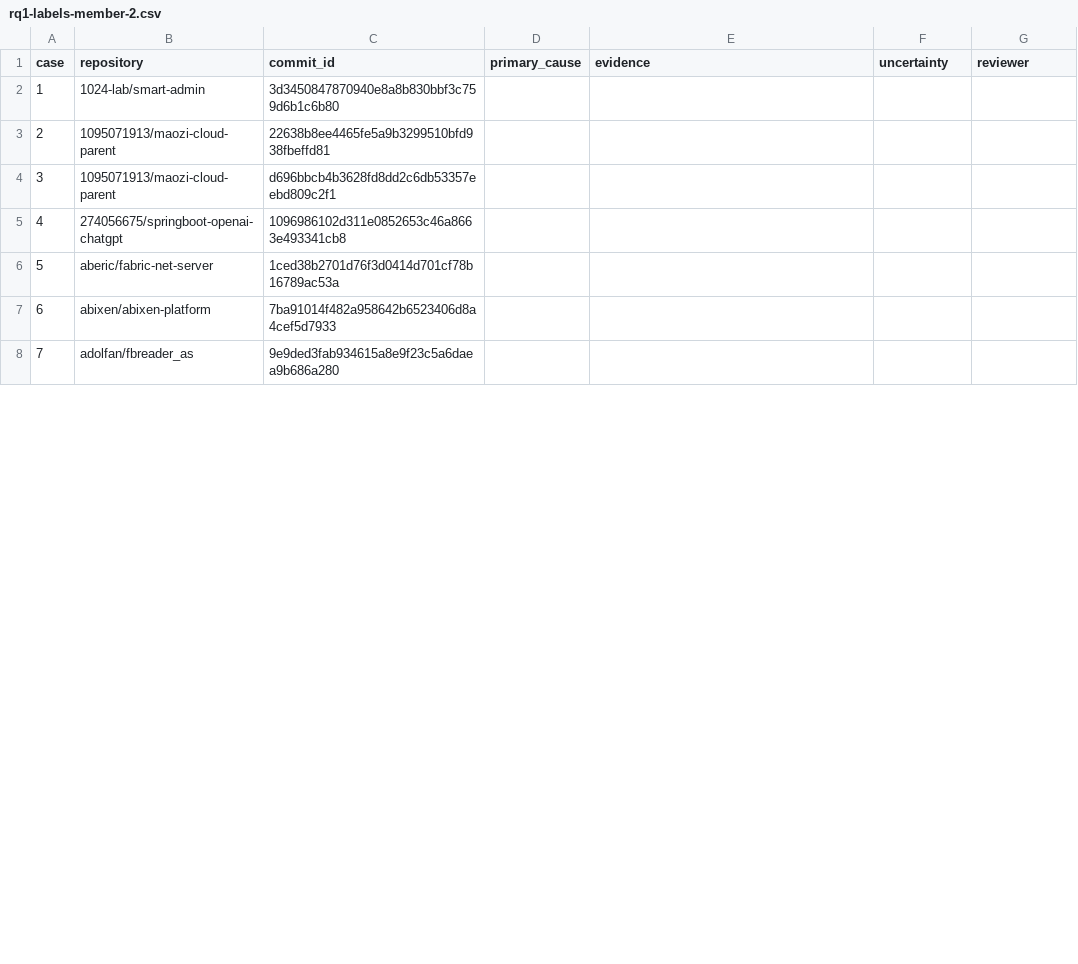
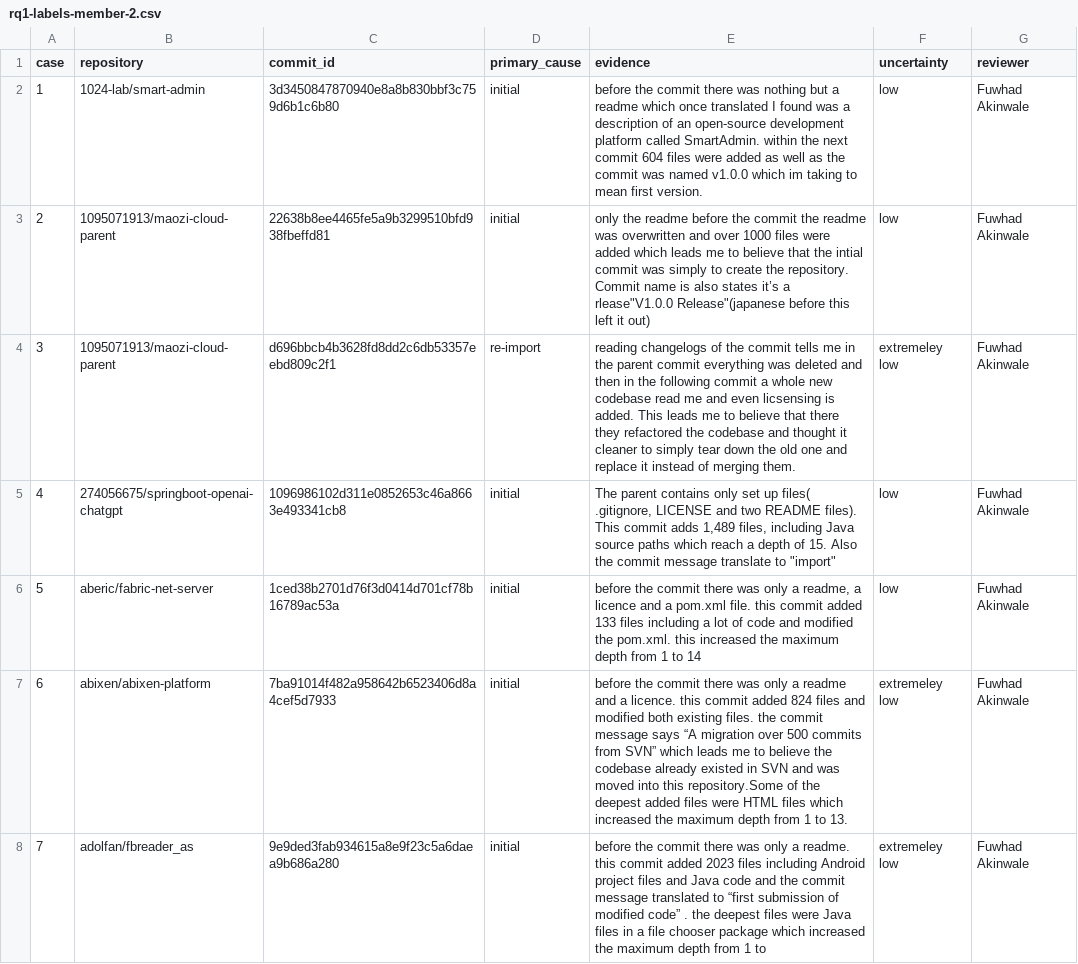
Before and after one commit to HenrySampers/g24-file-structure-project, a CSV file: Week 06 Project Work/rq1-labels-member-2.csv, drawn as a sheet; only a part is shown; the diff covers the shown part only; the diff names each change by its address in the sheet, - before the commit and + after, or states it on an @@ line.

Commit message:
did the m2 labels

```diff
--- a/Week 06 Project Work/rq1-labels-member-2.csv
+++ b/Week 06 Project Work/rq1-labels-member-2.csv
-D2:D3 (primary_cause): (empty)
+D2:D3 (primary_cause): initial
-E2 (evidence): (empty)
+E2 (evidence): before the commit there was nothing but a readme which once translated I found was a description of an open-source development platform called SmartAdmin. within the next commit 604 files were added as well as the commit was named v1.0.0 which im taking to mean first version.
-F2:F3 (uncertainty): (empty)
+F2:F3 (uncertainty): low
-G2:G8 (reviewer): (empty)
+G2:G8 (reviewer): Fuwhad Akinwale
-E3 (evidence): (empty)
+E3 (evidence): only the readme before the commit the readme was overwritten and over 1000 files were added which leads me to believe that the intial commit was simply to create the repository. Commit name is also states it’s a rlease"V1.0.0 Release"(japanese before this left it out)
-D4 (primary_cause): (empty)
+D4 (primary_cause): re-import
-E4 (evidence): (empty)
+E4 (evidence): reading changelogs of the commit tells me in the parent commit everything was deleted and then in the following commit a whole new codebase read me and even licsensing is added. This leads me to believe that there they refactored the codebase and thought it cleaner to simply tear down the old one and replace it instead of merging them.
-F4 (uncertainty): (empty)
+F4 (uncertainty): extremeley low
-D5:D8 (primary_cause): (empty)
+D5:D8 (primary_cause): initial
-E5 (evidence): (empty)
+E5 (evidence): The parent contains only set up files( .gitignore, LICENSE and two README files). This commit adds 1,489 files, including Java source paths which reach a depth of 15. Also the commit message translate to "import"
-F5:F6 (uncertainty): (empty)
+F5:F6 (uncertainty): low
-E6 (evidence): (empty)
+E6 (evidence): before the commit there was only a readme, a licence and a pom.xml file. this commit added 133 files including a lot of code and modified the pom.xml. this increased the maximum depth from 1 to 14
-E7 (evidence): (empty)
+E7 (evidence): before the commit there was only a readme and a licence. this commit added 824 files and modified both existing files. the commit message says “A migration over 500 commits from SVN” which leads me to believe the codebase already existed in SVN and was moved into this repository.Some of the deepest added files were HTML files which increased the maximum depth from 1 to 13.
-F7:F8 (uncertainty): (empty)
+F7:F8 (uncertainty): extremeley low
-E8 (evidence): (empty)
+E8 (evidence): before the commit there was only a readme. this commit added 2023 files including Android project files and Java code and the commit message translated to “first submission of modified code” . the deepest files were Java files in a file chooser package which increased the maximum depth from 1 to
```
Also changed, not shown: 32 edited cells elsewhere in this file.
